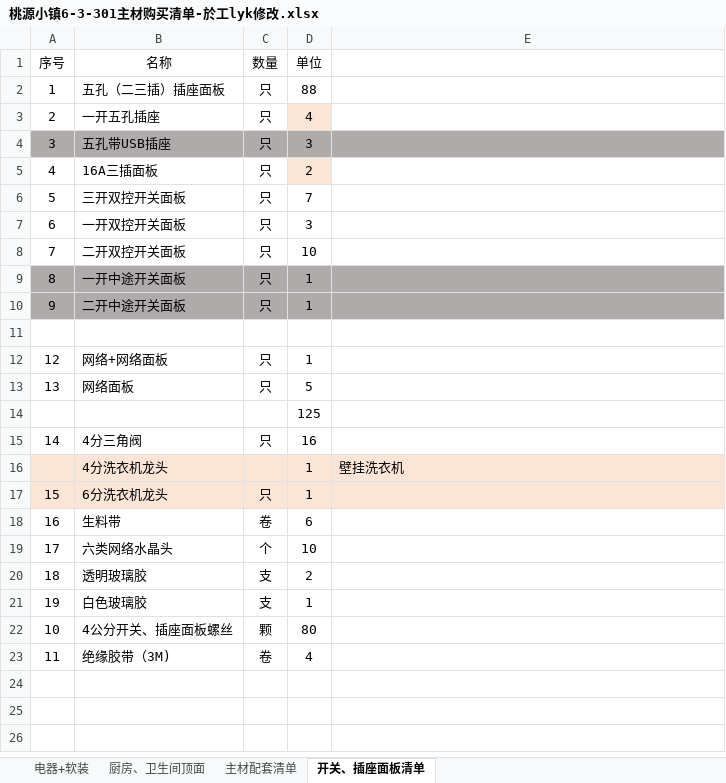
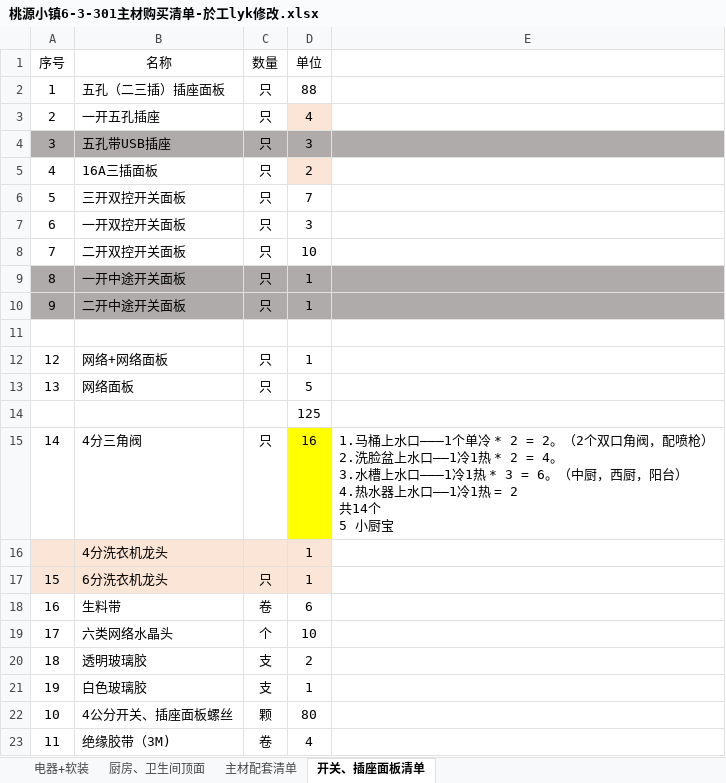
Before and after one commit to CatherineLiyuankun/Indoor-Decoration-Knowlege, an Excel workbook: 装修中期/桃源小镇6-3-301主材购买清单-於工lyk修改.xlsx, sheet 开关、插座面板清单, drawn as a sheet; values as stored, in another font and other column widths than the file's, no borders; ↵ is a line break in a cell; the diff names each change by its address in the sheet, - before the commit and + after, or states it on an @@ line.

```diff
--- a/装修中期/桃源小镇6-3-301主材购买清单-於工lyk修改.xlsx (sheet 开关、插座面板清单)
+++ b/装修中期/桃源小镇6-3-301主材购买清单-於工lyk修改.xlsx (sheet 开关、插座面板清单)
-D15 fill: none
+D15 fill: #FFFF00
-E15: (empty)
+E15: 1.马桶上水口―――1个单冷 * 2 = 2。（2个双口角阀，配喷枪） ↵ 2.洗脸盆上水口――1冷1热 * 2 = 4。 ↵ 3.水槽上水口―――1冷1热 * 3 = 6。（中厨，西厨，阳台） ↵ 4.热水器上水口――1冷1热 = 2 ↵ 共14个 ↵ 5 小厨宝
-E16: 壁挂洗衣机
+E16: (empty)
-E16:E17 fill: #FBE5D6
+E16:E17 fill: none
```
Also changed, not shown: 1 other file.
